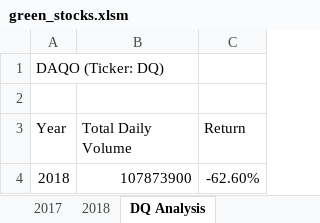
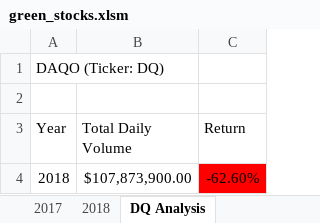
Before and after one commit to willmino/Green_Stocks_Analysis, an Excel workbook: green_stocks.xlsm, sheet DQ Analysis, drawn as a sheet; values as stored, in another font and other column widths than the file's, no borders; charts and pictures not drawn; the diff names each change by its address in the sheet, - before the commit and + after, or states it on an @@ line.

Commit message:
uploading files

```diff
--- a/green_stocks.xlsm (sheet DQ Analysis)
+++ b/green_stocks.xlsm (sheet DQ Analysis)
-B4 (Total Daily Volume): 107873900
+B4 (Total Daily Volume): $107,873,900.00
-C4 fill: none
+C4 fill: #FF0000
```
Also changed, not shown: charts or pictures.
